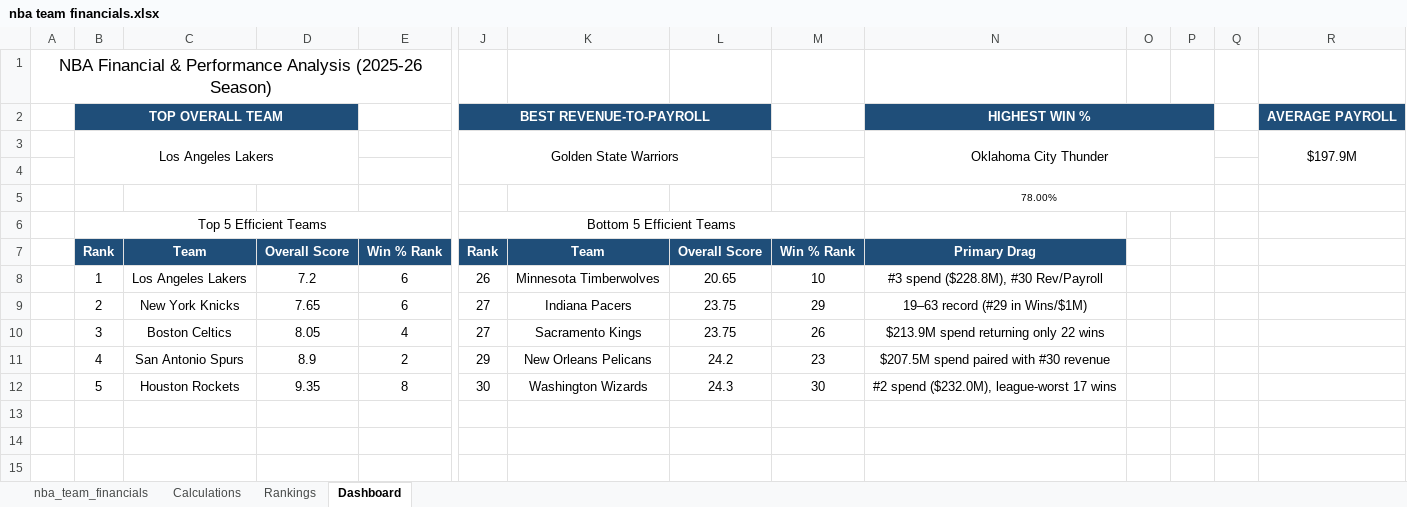
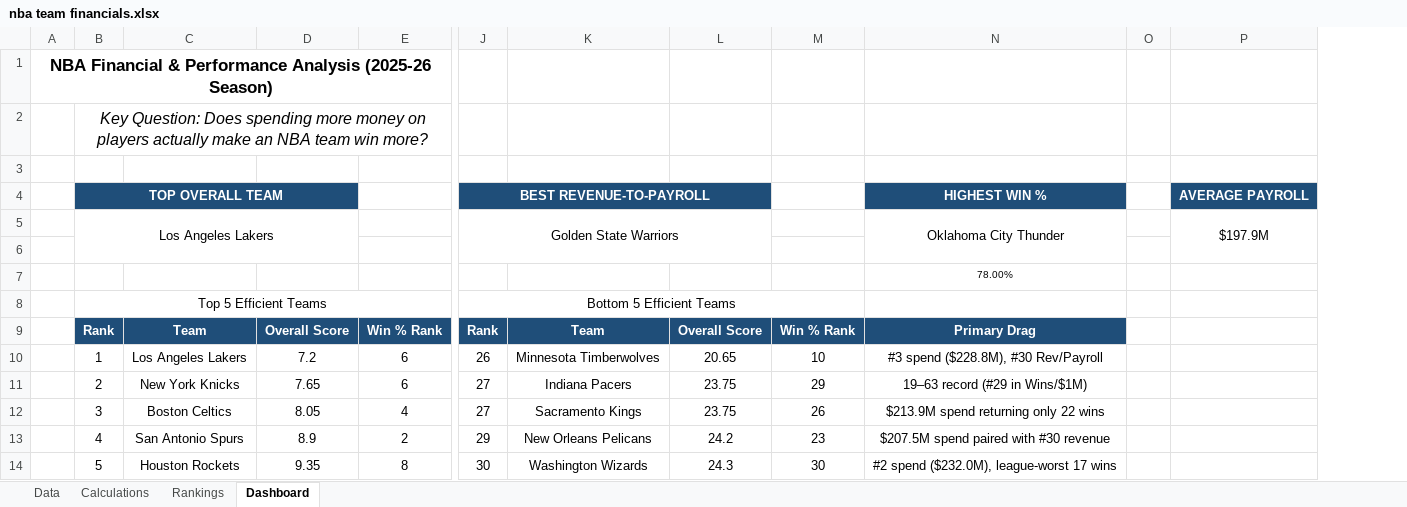
Before and after one commit to akiffin/nba-financial-analysis, an Excel workbook: nba team financials.xlsx, sheet Dashboard, drawn as a sheet; only a part is shown, gaps mark what is left out; values as stored, in another font and other column widths than the file's, no borders; charts and pictures not drawn; removed rows and columns are numbered as before the commit, all else as after; rows hold the shown columns only; the diff names each change by its address in the sheet, - before the commit and + after, or states it on an @@ line.

Commit message:
Update dashboard with correlation stat and final formatting

```diff
--- a/nba team financials.xlsx (sheet Dashboard)
+++ b/nba team financials.xlsx (sheet Dashboard)
-sheet tab: nba_team_financials
+sheet tab: Data
-column P, empty
-column Q, empty
-A1 bold: off
+A1 bold: on
+row 2:  | Key Question: Does spending more money on players actually make an NBA team win more?
+row 3: (empty)
-N2:P2 merged
-O4 fill: #1F4E79
+O4 fill: none
-N3:P4 merged
+N5:N6 merged
-N5:P5 merged
```
Also changed, not shown: formulas that keep their value, charts or pictures.
